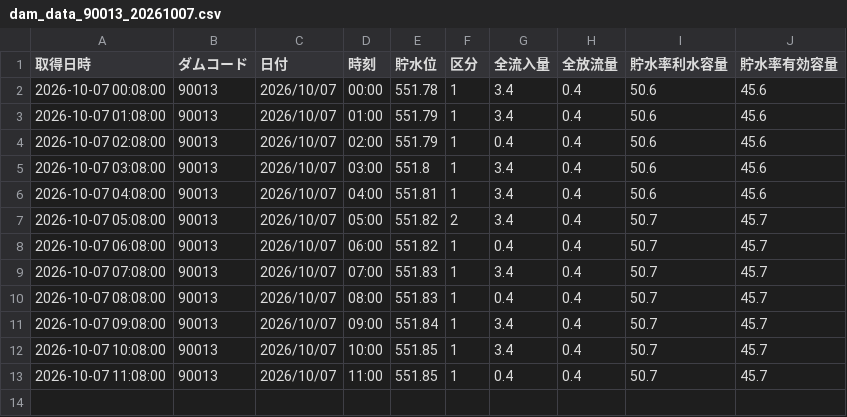
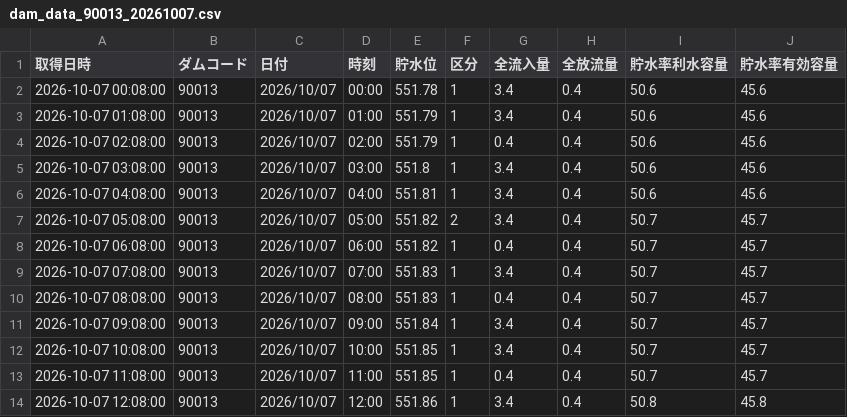
Before and after one commit to surveyhisyu/ah-sakaigawa-dam-logger, a CSV file: data/dam_data_90013_20261007.csv, drawn as a sheet; the diff names each change by its address in the sheet, - before the commit and + after, or states it on an @@ line.

```diff
--- a/data/dam_data_90013_20261007.csv
+++ b/data/dam_data_90013_20261007.csv
+row 14: 2026-10-07 12:08:00 | 90013 | 2026/10/07 | 12:00 | 551.86 | 1 | 3.4 | 0.4 | 50.8 | 45.8
```
Also changed, not shown: data/dam_data_90013_all.csv.
